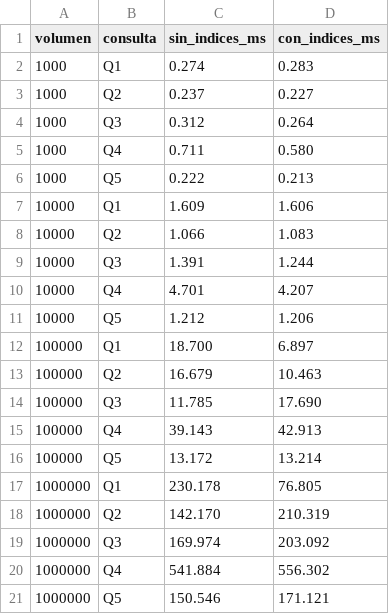
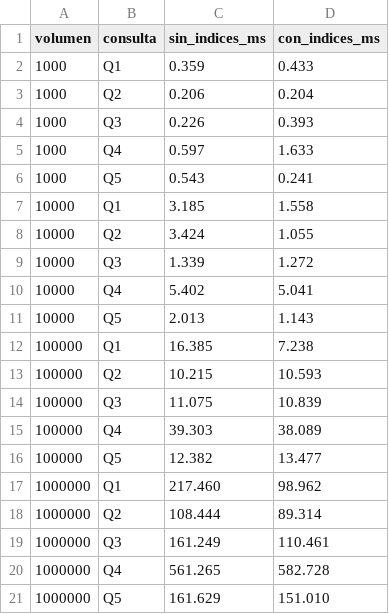
Before and after one commit to MiguelAngelDominguez/proyecto-bd-llm, a CSV file: 2 hito2/5 Optimización y Experimentación/5_6 Resultados/resultados_tiempos.csv, drawn as a sheet.

```diff
--- a/2 hito2/5 Optimización y Experimentación/5_6 Resultados/resultados_tiempos.csv
+++ b/2 hito2/5 Optimización y Experimentación/5_6 Resultados/resultados_tiempos.csv
@@ -1,21 +1,21 @@
 volumen,consulta,sin_indices_ms,con_indices_ms
-1000,Q1,0.274,0.283
-1000,Q2,0.237,0.227
-1000,Q3,0.312,0.264
-1000,Q4,0.711,0.580
-1000,Q5,0.222,0.213
-10000,Q1,1.609,1.606
-10000,Q2,1.066,1.083
-10000,Q3,1.391,1.244
-10000,Q4,4.701,4.207
-10000,Q5,1.212,1.206
-100000,Q1,18.700,6.897
-100000,Q2,16.679,10.463
-100000,Q3,11.785,17.690
-100000,Q4,39.143,42.913
-100000,Q5,13.172,13.214
-1000000,Q1,230.178,76.805
-1000000,Q2,142.170,210.319
-1000000,Q3,169.974,203.092
-1000000,Q4,541.884,556.302
-1000000,Q5,150.546,171.121
+1000,Q1,0.359,0.433
+1000,Q2,0.206,0.204
+1000,Q3,0.226,0.393
+1000,Q4,0.597,1.633
+1000,Q5,0.543,0.241
+10000,Q1,3.185,1.558
+10000,Q2,3.424,1.055
+10000,Q3,1.339,1.272
+10000,Q4,5.402,5.041
+10000,Q5,2.013,1.143
+100000,Q1,16.385,7.238
+100000,Q2,10.215,10.593
+100000,Q3,11.075,10.839
+100000,Q4,39.303,38.089
+100000,Q5,12.382,13.477
+1000000,Q1,217.460,98.962
+1000000,Q2,108.444,89.314
+1000000,Q3,161.249,110.461
+1000000,Q4,561.265,582.728
+1000000,Q5,161.629,151.010
```
Also changed, not shown: 41 other files.
